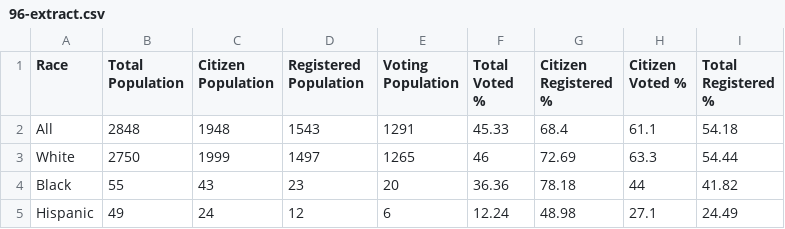
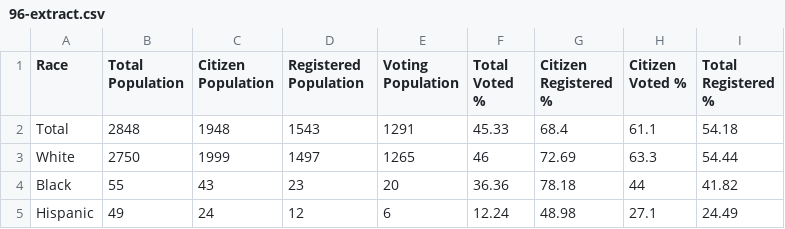
Before and after one commit to ryan-p-larson/DI-Hisp, a CSV file: data/external/election/96-extract.csv, drawn as a sheet.

```diff
--- a/data/external/election/96-extract.csv
+++ b/data/external/election/96-extract.csv
@@ -1,3 +1,3 @@
 Race,Total Population,Citizen Population,Registered Population,Voting Population,Total Voted %,Citizen Registered %,Citizen Voted %,Total Registered %
-All,2848,1948,1543,1291,45.33,68.4,61.1,54.18
+Total,2848,1948,1543,1291,45.33,68.4,61.1,54.18
 White,2750,1999,1497,1265,46,72.69,63.3,54.44
```
Also changed, not shown: data/processed/elections/election-populations.csv, data/processed/elections/election.csv, 2 other files.
